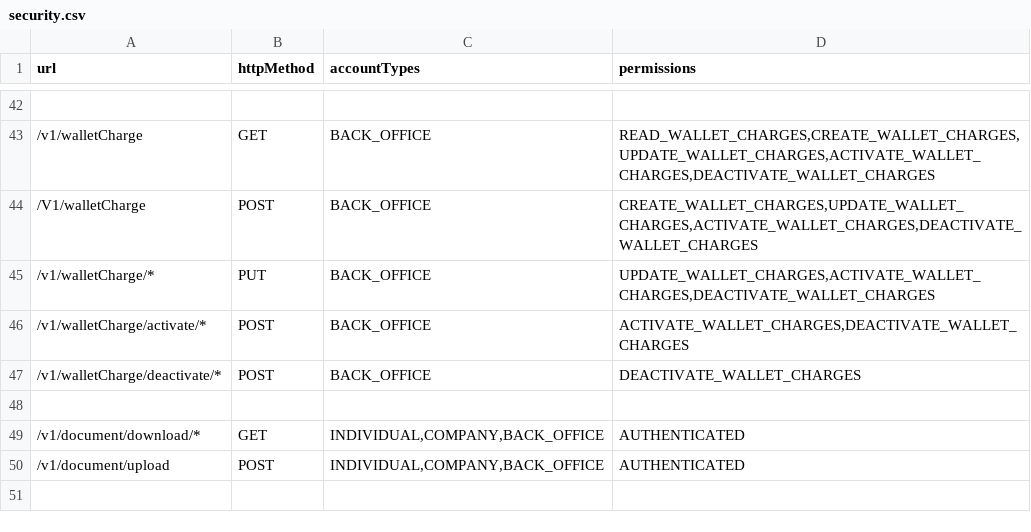
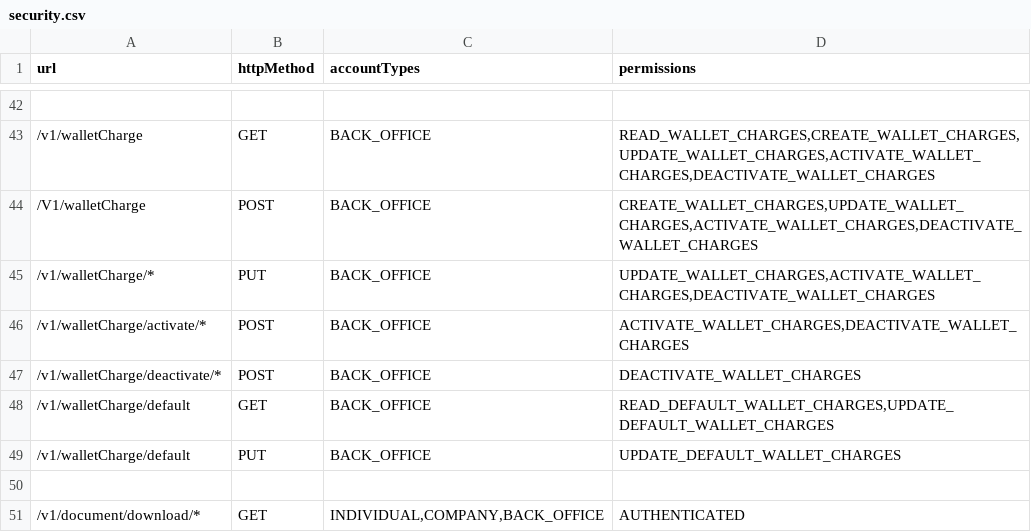
Before and after one commit to juliuspetero/MojaNodeEngine, a CSV file: src/main/resources/security/security.csv, drawn as a sheet; only a part is shown, gaps mark what is left out; the shorter side is filled out with more unchanged rows; the diff names each change by its address in the sheet, - before the commit and + after, or states it on an @@ line.

Commit message:
Default wallet charge

```diff
--- a/src/main/resources/security/security.csv
+++ b/src/main/resources/security/security.csv
+row 48: /v1/walletCharge/default | GET | BACK_OFFICE | READ_DEFAULT_WALLET_CHARGES,UPDATE_DEFAULT_WALLET_CHARGES
+row 49: /v1/walletCharge/default | PUT | BACK_OFFICE | UPDATE_DEFAULT_WALLET_CHARGES
```
Also changed, not shown: 10 other files.
